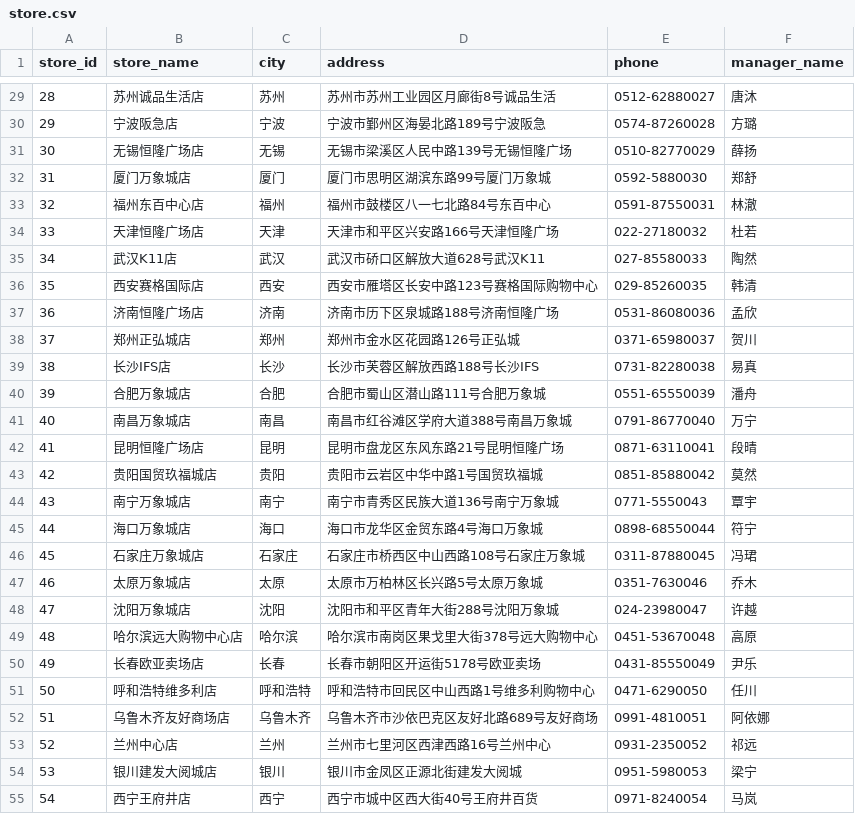
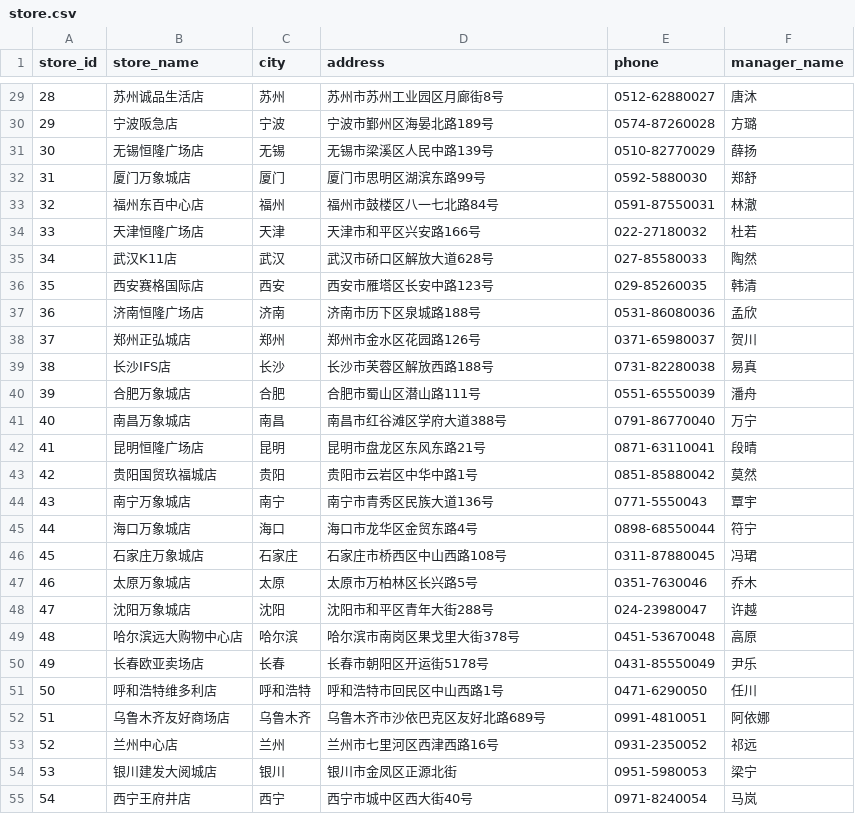
Before and after one commit to Loong-C/FDU-Database, a CSV file: sql/data/store.csv, drawn as a sheet; only a part is shown, gaps mark what is left out; the diff covers the shown part only.

```diff
--- a/sql/data/store.csv
+++ b/sql/data/store.csv
@@ -29,27 +29,27 @@
-28,苏州诚品生活店,苏州,苏州市苏州工业园区月廊街8号诚品生活,0512-62880027,唐沐
-29,宁波阪急店,宁波,宁波市鄞州区海晏北路189号宁波阪急,0574-87260028,方璐
-30,无锡恒隆广场店,无锡,无锡市梁溪区人民中路139号无锡恒隆广场,0510-82770029,薛扬
-31,厦门万象城店,厦门,厦门市思明区湖滨东路99号厦门万象城,0592-5880030,郑舒
-32,福州东百中心店,福州,福州市鼓楼区八一七北路84号东百中心,0591-87550031,林澈
-33,天津恒隆广场店,天津,天津市和平区兴安路166号天津恒隆广场,022-27180032,杜若
-34,武汉K11店,武汉,武汉市硚口区解放大道628号武汉K11,027-85580033,陶然
-35,西安赛格国际店,西安,西安市雁塔区长安中路123号赛格国际购物中心,029-85260035,韩清
-36,济南恒隆广场店,济南,济南市历下区泉城路188号济南恒隆广场,0531-86080036,孟欣
-37,郑州正弘城店,郑州,郑州市金水区花园路126号正弘城,0371-65980037,贺川
-38,长沙IFS店,长沙,长沙市芙蓉区解放西路188号长沙IFS,0731-82280038,易真
-39,合肥万象城店,合肥,合肥市蜀山区潜山路111号合肥万象城,0551-65550039,潘舟
-40,南昌万象城店,南昌,南昌市红谷滩区学府大道388号南昌万象城,0791-86770040,万宁
-41,昆明恒隆广场店,昆明,昆明市盘龙区东风东路21号昆明恒隆广场,0871-63110041,段晴
-42,贵阳国贸玖福城店,贵阳,贵阳市云岩区中华中路1号国贸玖福城,0851-85880042,莫然
-43,南宁万象城店,南宁,南宁市青秀区民族大道136号南宁万象城,0771-5550043,覃宇
-44,海口万象城店,海口,海口市龙华区金贸东路4号海口万象城,0898-68550044,符宁
-45,石家庄万象城店,石家庄,石家庄市桥西区中山西路108号石家庄万象城,0311-87880045,冯珺
-46,太原万象城店,太原,太原市万柏林区长兴路5号太原万象城,0351-7630046,乔木
-47,沈阳万象城店,沈阳,沈阳市和平区青年大街288号沈阳万象城,024-23980047,许越
-48,哈尔滨远大购物中心店,哈尔滨,哈尔滨市南岗区果戈里大街378号远大购物中心,0451-53670048,高原
-49,长春欧亚卖场店,长春,长春市朝阳区开运街5178号欧亚卖场,0431-85550049,尹乐
-50,呼和浩特维多利店,呼和浩特,呼和浩特市回民区中山西路1号维多利购物中心,0471-6290050,任川
-51,乌鲁木齐友好商场店,乌鲁木齐,乌鲁木齐市沙依巴克区友好北路689号友好商场,0991-4810051,阿依娜
-52,兰州中心店,兰州,兰州市七里河区西津西路16号兰州中心,0931-2350052,祁远
-53,银川建发大阅城店,银川,银川市金凤区正源北街建发大阅城,0951-5980053,梁宁
-54,西宁王府井店,西宁,西宁市城中区西大街40号王府井百货,0971-8240054,马岚
+28,苏州诚品生活店,苏州,苏州市苏州工业园区月廊街8号,0512-62880027,唐沐
+29,宁波阪急店,宁波,宁波市鄞州区海晏北路189号,0574-87260028,方璐
+30,无锡恒隆广场店,无锡,无锡市梁溪区人民中路139号,0510-82770029,薛扬
+31,厦门万象城店,厦门,厦门市思明区湖滨东路99号,0592-5880030,郑舒
+32,福州东百中心店,福州,福州市鼓楼区八一七北路84号,0591-87550031,林澈
+33,天津恒隆广场店,天津,天津市和平区兴安路166号,022-27180032,杜若
+34,武汉K11店,武汉,武汉市硚口区解放大道628号,027-85580033,陶然
+35,西安赛格国际店,西安,西安市雁塔区长安中路123号,029-85260035,韩清
+36,济南恒隆广场店,济南,济南市历下区泉城路188号,0531-86080036,孟欣
+37,郑州正弘城店,郑州,郑州市金水区花园路126号,0371-65980037,贺川
+38,长沙IFS店,长沙,长沙市芙蓉区解放西路188号,0731-82280038,易真
+39,合肥万象城店,合肥,合肥市蜀山区潜山路111号,0551-65550039,潘舟
+40,南昌万象城店,南昌,南昌市红谷滩区学府大道388号,0791-86770040,万宁
+41,昆明恒隆广场店,昆明,昆明市盘龙区东风东路21号,0871-63110041,段晴
+42,贵阳国贸玖福城店,贵阳,贵阳市云岩区中华中路1号,0851-85880042,莫然
+43,南宁万象城店,南宁,南宁市青秀区民族大道136号,0771-5550043,覃宇
+44,海口万象城店,海口,海口市龙华区金贸东路4号,0898-68550044,符宁
+45,石家庄万象城店,石家庄,石家庄市桥西区中山西路108号,0311-87880045,冯珺
+46,太原万象城店,太原,太原市万柏林区长兴路5号,0351-7630046,乔木
+47,沈阳万象城店,沈阳,沈阳市和平区青年大街288号,024-23980047,许越
+48,哈尔滨远大购物中心店,哈尔滨,哈尔滨市南岗区果戈里大街378号,0451-53670048,高原
+49,长春欧亚卖场店,长春,长春市朝阳区开运街5178号,0431-85550049,尹乐
+50,呼和浩特维多利店,呼和浩特,呼和浩特市回民区中山西路1号,0471-6290050,任川
+51,乌鲁木齐友好商场店,乌鲁木齐,乌鲁木齐市沙依巴克区友好北路689号,0991-4810051,阿依娜
+52,兰州中心店,兰州,兰州市七里河区西津西路16号,0931-2350052,祁远
+53,银川建发大阅城店,银川,银川市金凤区正源北街,0951-5980053,梁宁
+54,西宁王府井店,西宁,西宁市城中区西大街40号,0971-8240054,马岚
```
Also changed, not shown: 31 edited cells elsewhere in this file, sql/data/category.csv, sql/data/supplier.csv, 11 other files.
